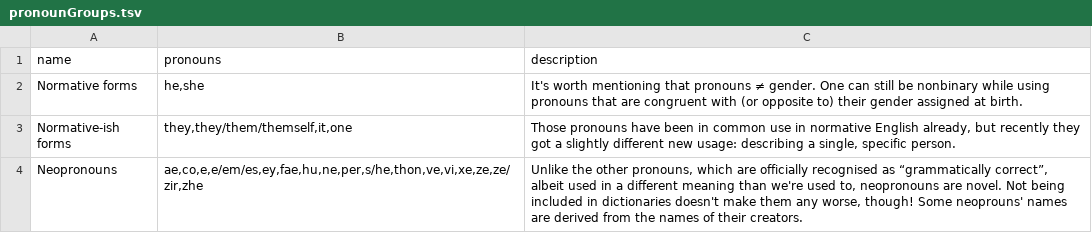
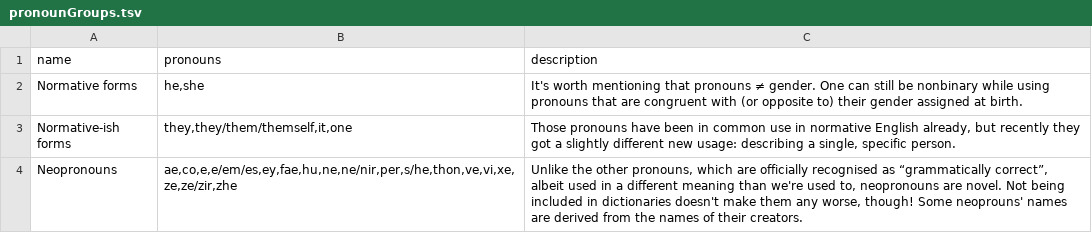
Before and after one commit to zlomenina/zajmena, a TSV file: locale/en/pronouns/pronounGroups.tsv, drawn as a sheet.

```diff
--- a/locale/en/pronouns/pronounGroups.tsv
+++ b/locale/en/pronouns/pronounGroups.tsv
@@ -3,2 +3,2 @@ Normative forms	he,she	It's worth mentioning that pronouns ≠ gender. One can s
 Normative-ish forms	they,they/them/themself,it,one	Those pronouns have been in common use in normative English already, but recently they got a slightly different new usage: describing a single, specific person.
-Neopronouns	ae,co,e,e/em/es,ey,fae,hu,ne,per,s/he,thon,ve,vi,xe,ze,ze/zir,zhe	Unlike the other pronouns, which are officially recognised as “grammatically correct”, albeit used in a different meaning than we're used to, neopronouns are novel. Not being included in dictionaries doesn't make them any worse, though! Some neoprouns' names are derived from the names of their creators.
+Neopronouns	ae,co,e,e/em/es,ey,fae,hu,ne,ne/nir,per,s/he,thon,ve,vi,xe,ze,ze/zir,zhe	Unlike the other pronouns, which are officially recognised as “grammatically correct”, albeit used in a different meaning than we're used to, neopronouns are novel. Not being included in dictionaries doesn't make them any worse, though! Some neoprouns' names are derived from the names of their creators.
```
Also changed, not shown: locale/en/pronouns/pronouns.tsv.
